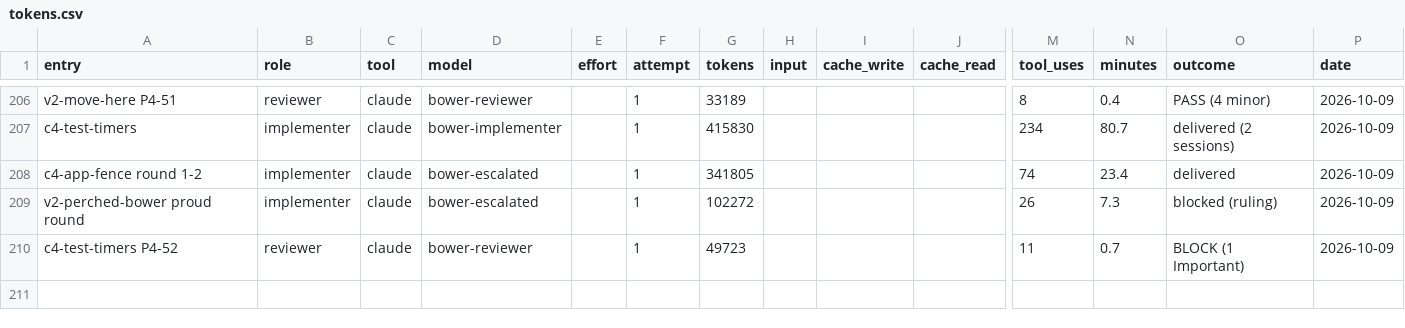
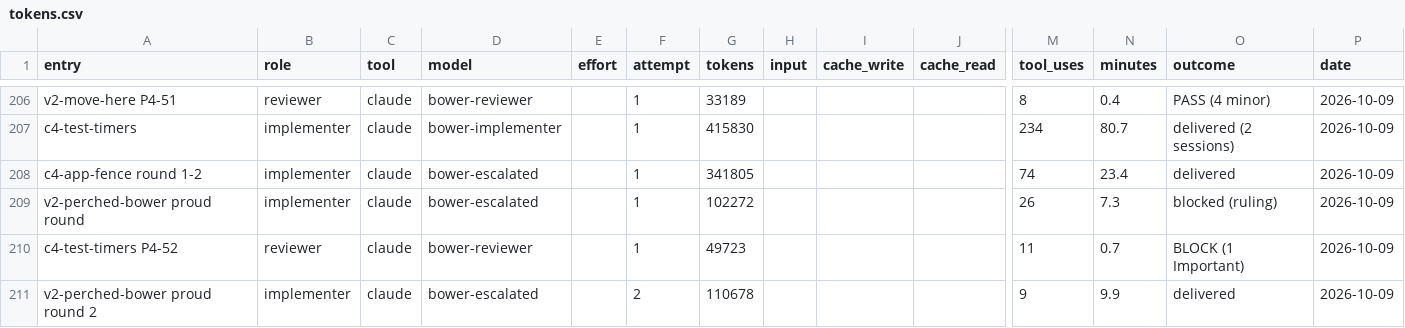
Before and after one commit to deluispablo/bower, a CSV file: harness/tokens.csv, drawn as a sheet; only a part is shown, gaps mark what is left out; rows hold the shown columns only; the diff names each change by its address in the sheet, - before the commit and + after, or states it on an @@ line.

```diff
--- a/harness/tokens.csv
+++ b/harness/tokens.csv
+row 211: v2-perched-bower proud round 2 | implementer | claude | bower-escalated |  | 2 | 110678 |  |  |  | 9 | 9.9 | delivered | 2026-10-09
```
